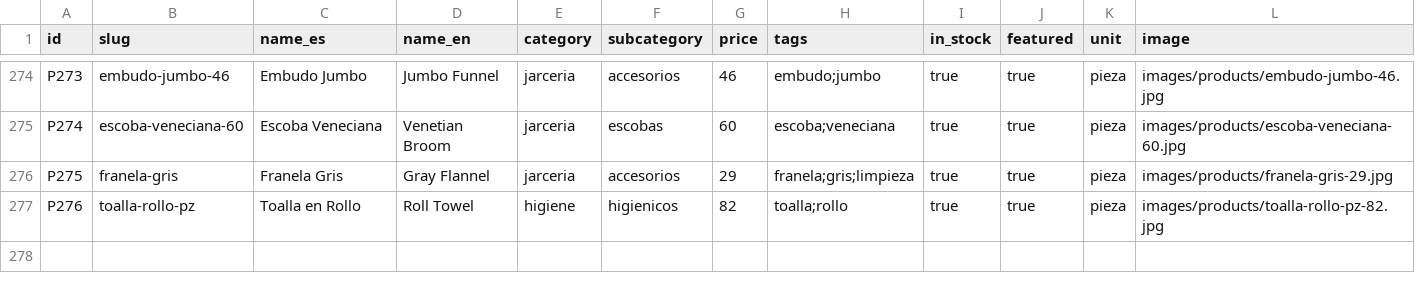
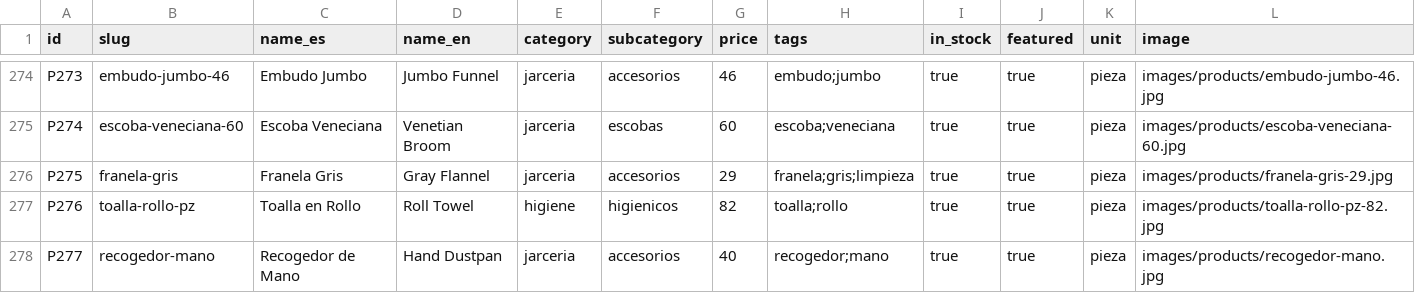
Before and after one commit to DrLongSocks/TotalBri, a CSV file: data/catalog.csv, drawn as a sheet; only a part is shown, gaps mark what is left out; the diff names each change by its address in the sheet, - before the commit and + after, or states it on an @@ line.

Commit message:
feat: add Recogedor de Mano (P277) — restore missing photo

```diff
--- a/data/catalog.csv
+++ b/data/catalog.csv
+row 278: P277 | recogedor-mano | Recogedor de Mano | Hand Dustpan | jarceria | accesorios | 40 | recogedor;mano | true | true | pieza | images/products/recogedor-mano.jpg
```
Also changed, not shown: 1 other file.
